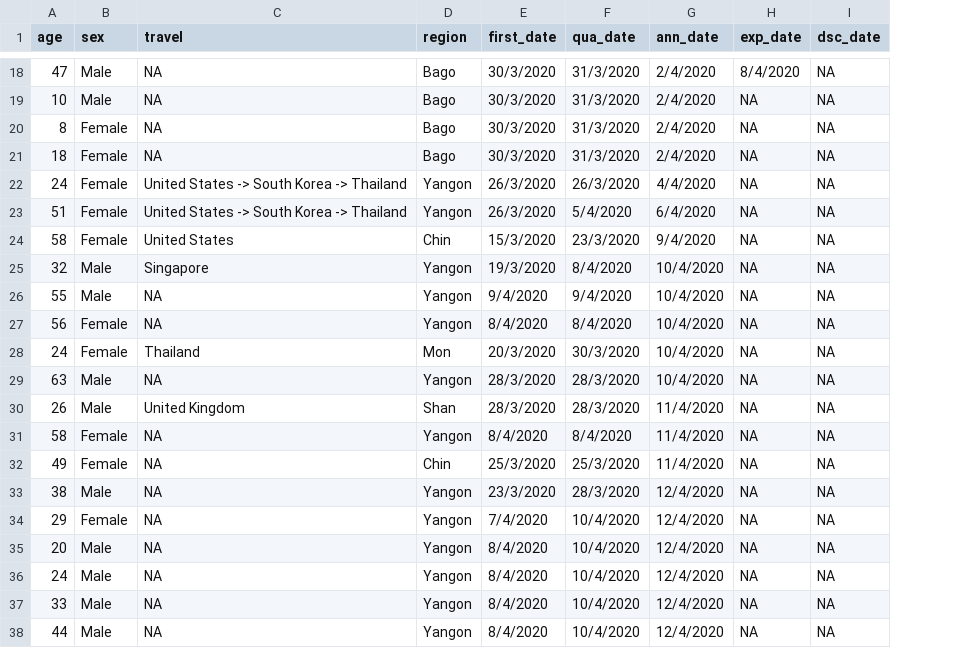
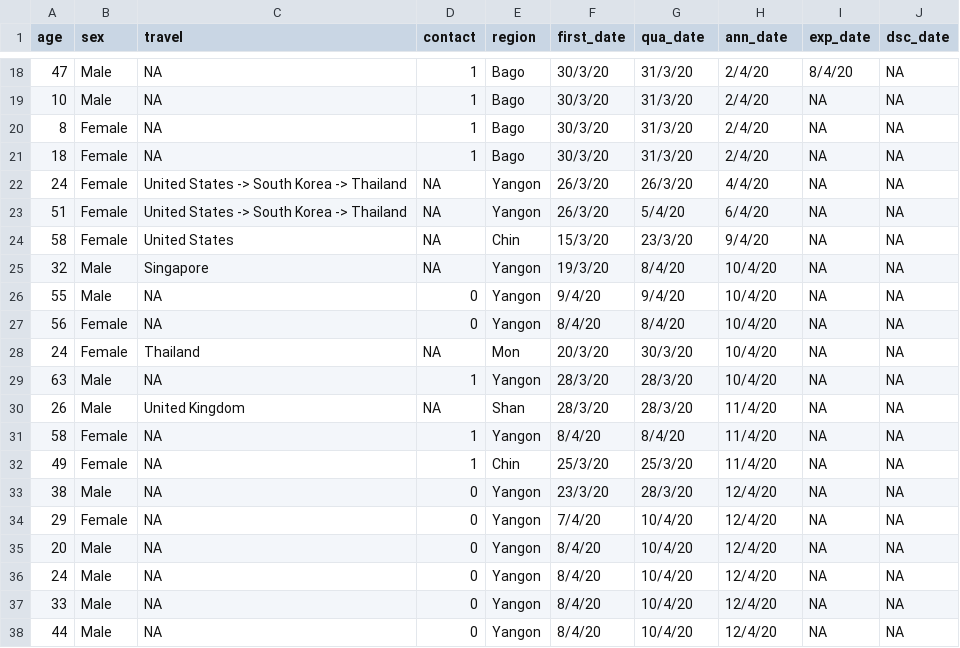
Before and after one commit to finerbrighterlighter/myanmar_covid19, a CSV file: mohs_announcement.csv, drawn as a sheet; only a part is shown, gaps mark what is left out; addresses are those after the commit; the diff covers the shown part only; the diff names each change by its address in the sheet, - before the commit and + after, or states it on an @@ line.

```diff
--- a/mohs_announcement.csv
+++ b/mohs_announcement.csv
+column D (contact), rows 18-38: 1 | 1 | 1 | 1 | NA | NA | NA | NA | 0 | 0 | NA | 1 | NA | 1 | 1 | 0 | 0 | 0 | 0 | 0 | 0
-F18:F21 (first_date): 30/3/2020
+F18:F21 (first_date): 30/3/20
-G18:G21 (qua_date): 31/3/2020
+G18:G21 (qua_date): 31/3/20
-H18:H21 (ann_date): 2/4/2020
+H18:H21 (ann_date): 2/4/20
-I18 (exp_date): 8/4/2020
+I18 (exp_date): 8/4/20
-F22:F23 (first_date): 26/3/2020
+F22:F23 (first_date): 26/3/20
-G22 (qua_date): 26/3/2020
+G22 (qua_date): 26/3/20
-H22 (ann_date): 4/4/2020
+H22 (ann_date): 4/4/20
-G23 (qua_date): 5/4/2020
+G23 (qua_date): 5/4/20
-H23 (ann_date): 6/4/2020
+H23 (ann_date): 6/4/20
-F24 (first_date): 15/3/2020
+F24 (first_date): 15/3/20
-G24 (qua_date): 23/3/2020
+G24 (qua_date): 23/3/20
-H24 (ann_date): 9/4/2020
+H24 (ann_date): 9/4/20
-F25 (first_date): 19/3/2020
+F25 (first_date): 19/3/20
-G25 (qua_date): 8/4/2020
+G25 (qua_date): 8/4/20
-H25:H29 (ann_date): 10/4/2020
+H25:H29 (ann_date): 10/4/20
-F26 (first_date): 9/4/2020
+F26 (first_date): 9/4/20
-G26 (qua_date): 9/4/2020
+G26 (qua_date): 9/4/20
-F27 (first_date): 8/4/2020
+F27 (first_date): 8/4/20
-G27 (qua_date): 8/4/2020
+G27 (qua_date): 8/4/20
-F28 (first_date): 20/3/2020
+F28 (first_date): 20/3/20
-G28 (qua_date): 30/3/2020
+G28 (qua_date): 30/3/20
-F29:F30 (first_date): 28/3/2020
+F29:F30 (first_date): 28/3/20
-G29:G30 (qua_date): 28/3/2020
+G29:G30 (qua_date): 28/3/20
-H30:H32 (ann_date): 11/4/2020
+H30:H32 (ann_date): 11/4/20
-F31 (first_date): 8/4/2020
+F31 (first_date): 8/4/20
-G31 (qua_date): 8/4/2020
+G31 (qua_date): 8/4/20
-F32 (first_date): 25/3/2020
+F32 (first_date): 25/3/20
-G32 (qua_date): 25/3/2020
+G32 (qua_date): 25/3/20
-F33 (first_date): 23/3/2020
+F33 (first_date): 23/3/20
-G33 (qua_date): 28/3/2020
+G33 (qua_date): 28/3/20
-H33:H38 (ann_date): 12/4/2020
+H33:H38 (ann_date): 12/4/20
-F34 (first_date): 7/4/2020
+F34 (first_date): 7/4/20
-G34:G38 (qua_date): 10/4/2020
+G34:G38 (qua_date): 10/4/20
-F35:F38 (first_date): 8/4/2020
+F35:F38 (first_date): 8/4/20
```
Also changed, not shown: 58 edited cells elsewhere in this file.
